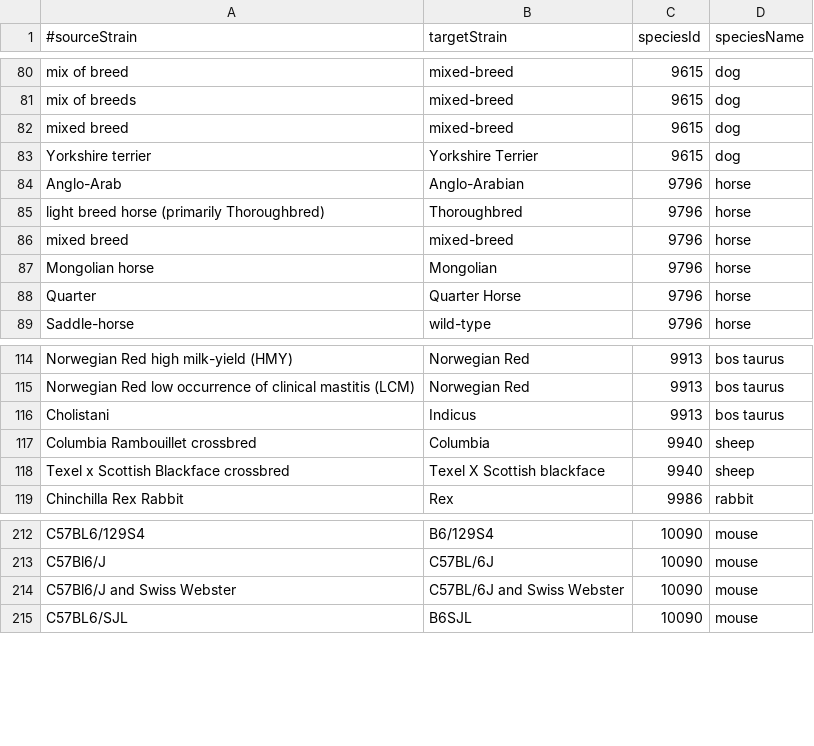
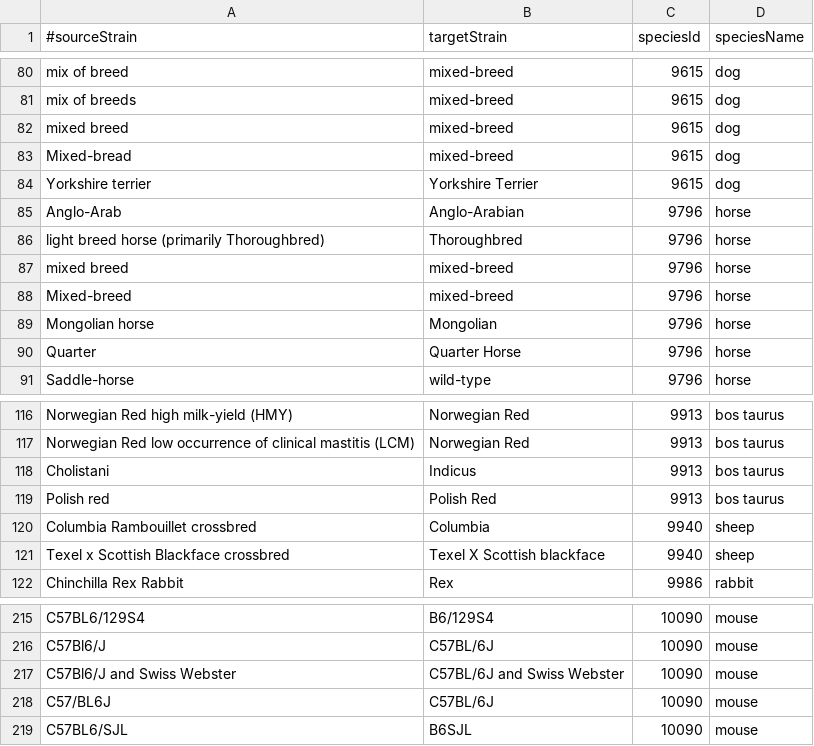
Before and after one commit to BgeeDB/bgee_pipeline, a TSV file: source_files/Strains/StrainMapping.tsv, drawn as a sheet; only a part is shown, gaps mark what is left out; the diff names each change by its address in the sheet, - before the commit and + after, or states it on an @@ line.

Commit message:
update list of automatic strain remapping

```diff
--- a/source_files/Strains/StrainMapping.tsv
+++ b/source_files/Strains/StrainMapping.tsv
+row 83: Mixed-bread | mixed-breed | 9615 | dog
+row 88: Mixed-breed | mixed-breed | 9796 | horse
+row 119: Polish red | Polish Red | 9913 | bos taurus
+row 218: C57/BL6J | C57BL/6J | 10090 | mouse
```
